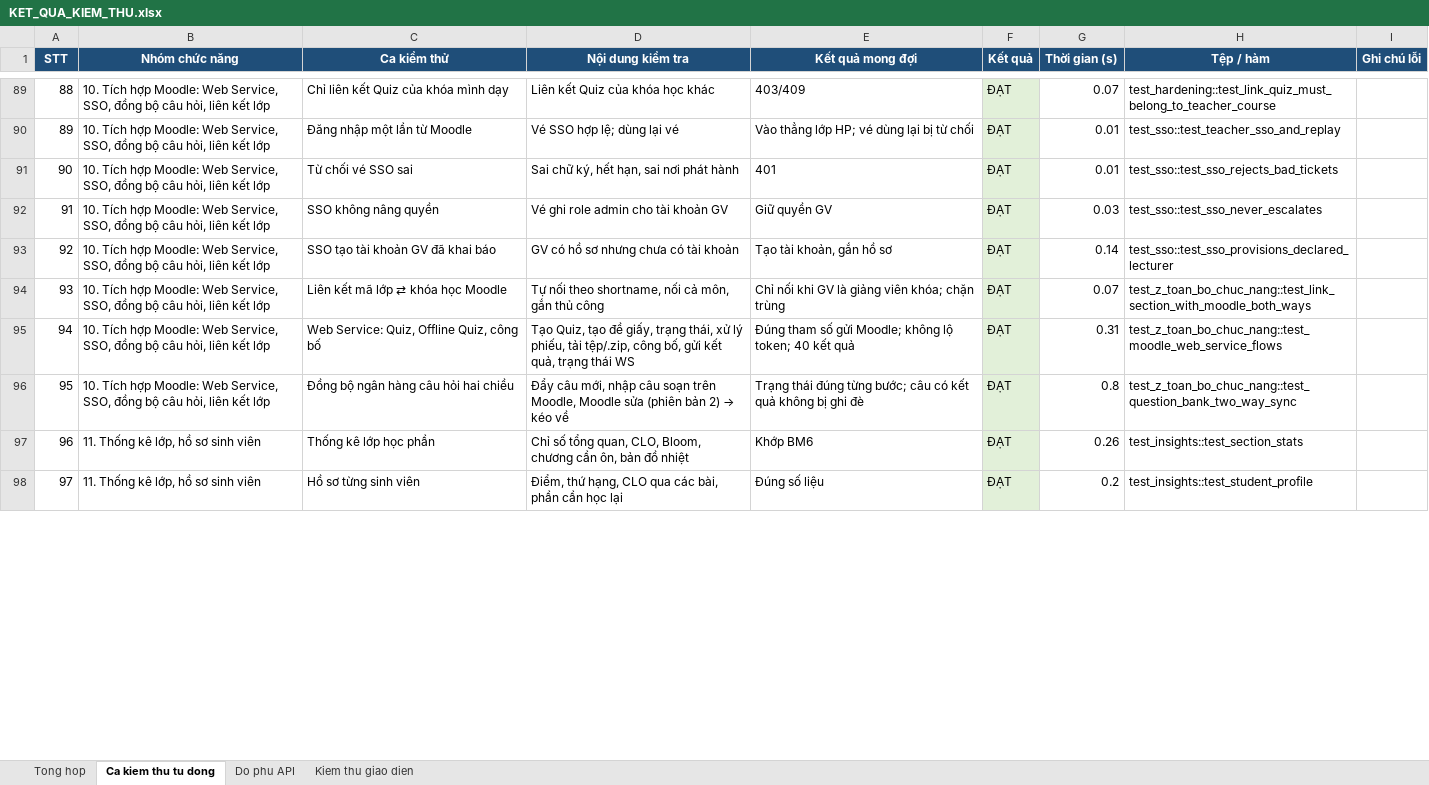
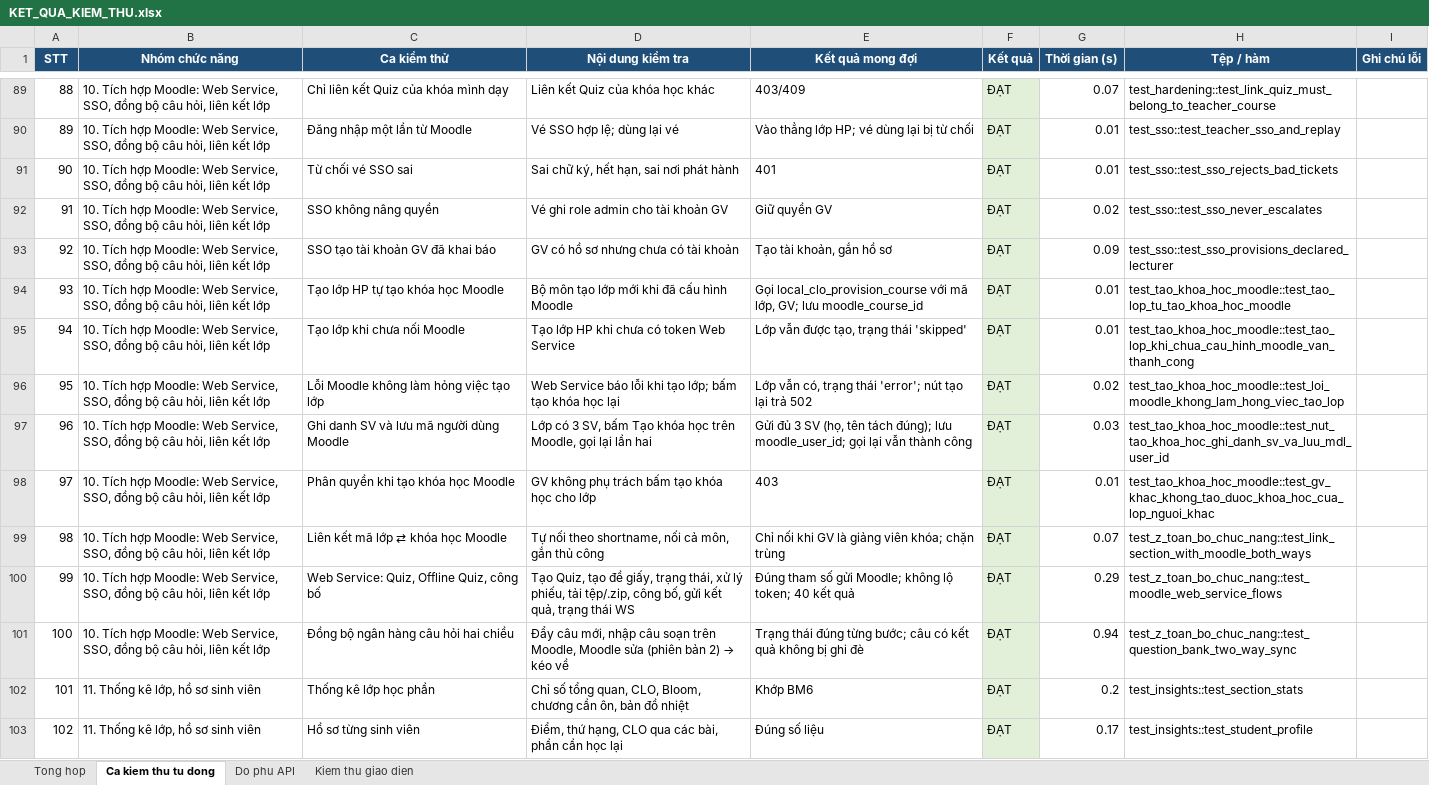
Before and after one commit to NguyenTanYen/TLCN, an Excel workbook: docs/kiem_thu/KET_QUA_KIEM_THU.xlsx, sheet Ca kiem thu tu dong, drawn as a sheet; only a part is shown, gaps mark what is left out; values as stored, in another font and other column widths than the file's, no borders; addresses are those after the commit; the diff covers the shown part only; the diff names each change by its address in the sheet, - before the commit and + after, or states it on an @@ line.

```diff
--- a/docs/kiem_thu/KET_QUA_KIEM_THU.xlsx (sheet Ca kiem thu tu dong)
+++ b/docs/kiem_thu/KET_QUA_KIEM_THU.xlsx (sheet Ca kiem thu tu dong)
-G92 (Thời gian (s)): 0.03
+G92 (Thời gian (s)): 0.02
-G93 (Thời gian (s)): 0.14
+G93 (Thời gian (s)): 0.09
+row 94: 93 | 10. Tích hợp Moodle: Web Service, SSO, đồng bộ câu hỏi, liên kết lớp | Tạo lớp HP tự tạo khóa học Moodle | Bộ môn tạo lớp mới khi đã cấu hình Moodle | Gọi local_clo_provision_course với mã lớp, GV; lưu moodle_course_id | ĐẠT | 0.01 | test_tao_khoa_hoc_moodle::test_tao_lop_tu_tao_khoa_hoc_moodle
+row 95: 94 | 10. Tích hợp Moodle: Web Service, SSO, đồng bộ câu hỏi, liên kết lớp | Tạo lớp khi chưa nối Moodle | Tạo lớp HP khi chưa có token Web Service | Lớp vẫn được tạo, trạng thái 'skipped' | ĐẠT | 0.01 | test_tao_khoa_hoc_moodle::test_tao_lop_khi_chua_cau_hinh_moodle_van_thanh_cong
+row 96: 95 | 10. Tích hợp Moodle: Web Service, SSO, đồng bộ câu hỏi, liên kết lớp | Lỗi Moodle không làm hỏng việc tạo lớp | Web Service báo lỗi khi tạo lớp; bấm tạo khóa học lại | Lớp vẫn có, trạng thái 'error'; nút tạo lại trả 502 | ĐẠT | 0.02 | test_tao_khoa_hoc_moodle::test_loi_moodle_khong_lam_hong_viec_tao_lop
+row 97: 96 | 10. Tích hợp Moodle: Web Service, SSO, đồng bộ câu hỏi, liên kết lớp | Ghi danh SV và lưu mã người dùng Moodle | Lớp có 3 SV, bấm Tạo khóa học trên Moodle, gọi lại lần hai | Gửi đủ 3 SV (họ, tên tách đúng); lưu moodle_user_id; gọi lại vẫn thành công | ĐẠT | 0.03 | test_tao_khoa_hoc_moodle::test_nut_tao_khoa_hoc_ghi_danh_sv_va_luu_mdl_user_id
+row 98: 97 | 10. Tích hợp Moodle: Web Service, SSO, đồng bộ câu hỏi, liên kết lớp | Phân quyền khi tạo khóa học Moodle | GV không phụ trách bấm tạo khóa học cho lớp | 403 | ĐẠT | 0.01 | test_tao_khoa_hoc_moodle::test_gv_khac_khong_tao_duoc_khoa_hoc_cua_lop_nguoi_khac
@@ column A (STT) renumbered from row 99 down @@
-G100 (Thời gian (s)): 0.31
+G100 (Thời gian (s)): 0.29
-G101 (Thời gian (s)): 0.8
+G101 (Thời gian (s)): 0.94
-G102 (Thời gian (s)): 0.26
+G102 (Thời gian (s)): 0.2
-G103 (Thời gian (s)): 0.2
+G103 (Thời gian (s)): 0.17
```
Also changed, not shown: 69 edited cells elsewhere in this sheet, sheet Do phu API, sheet Tong hop, 2 other files.
